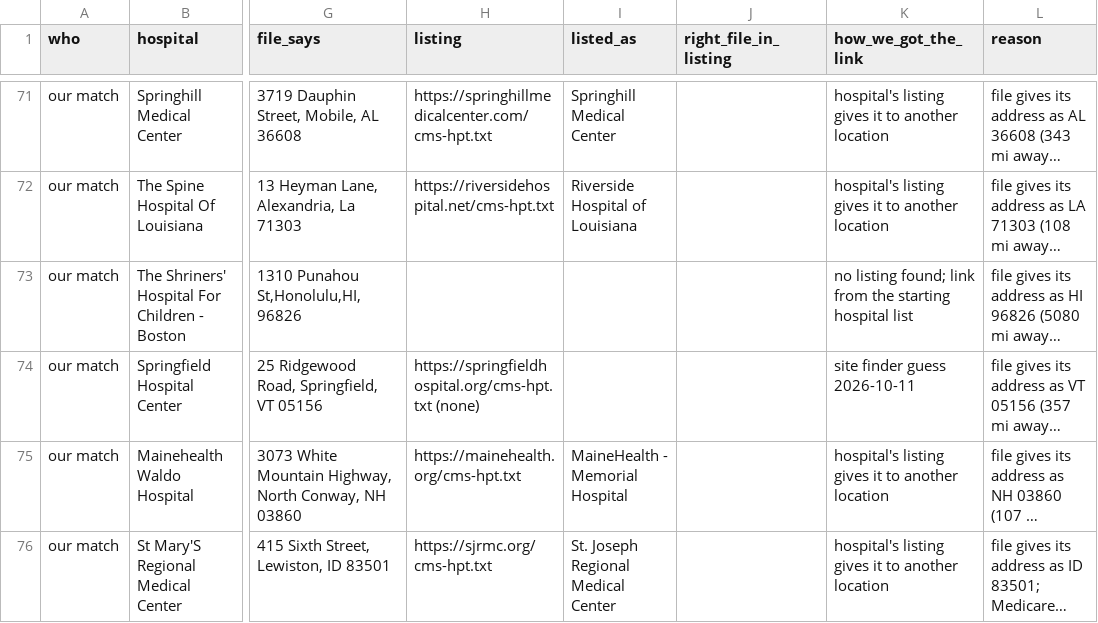
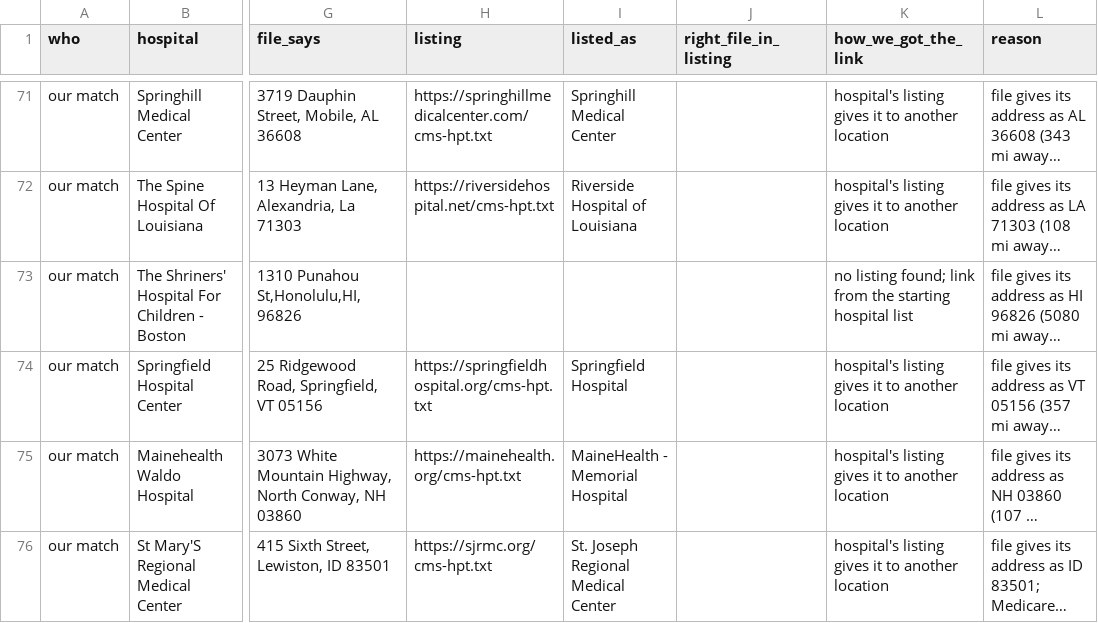
Before and after one commit to betsyflickinger-max/files.healthcare_price-files-bot, a CSV file: reports/wrong_files_sorted.csv, drawn as a sheet; only a part is shown, gaps mark what is left out; long unchanged cells end in …; the diff names each change by its address in the sheet, - before the commit and + after, or states it on an @@ line.

```diff
--- a/reports/wrong_files_sorted.csv
+++ b/reports/wrong_files_sorted.csv
-H74 (listing): https://springfieldhospital.org/cms-hpt.txt (none)
+H74 (listing): https://springfieldhospital.org/cms-hpt.txt
-I74 (listed_as): (empty)
+I74 (listed_as): Springfield Hospital
-K74 (how_we_got_the_link): site finder guess 2026-10-11
+K74 (how_we_got_the_link): hospital's listing gives it to another location
```
Also changed, not shown: 1 other file.
